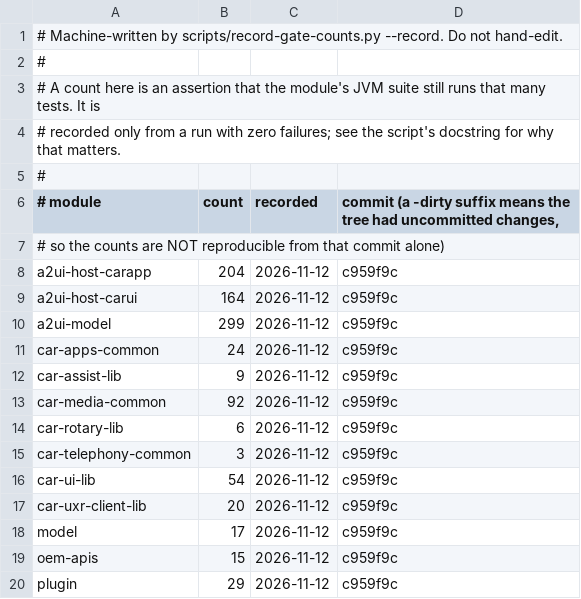
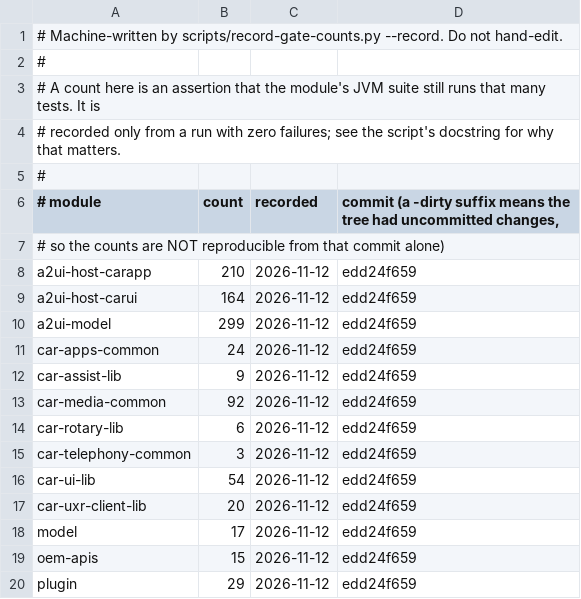
Before and after one commit to dart-technologies/aaos-car-libs, a TSV file: docs/gate-counts.tsv, drawn as a sheet.

```diff
--- a/docs/gate-counts.tsv
+++ b/docs/gate-counts.tsv
@@ -7,14 +7,14 @@
 #                                    so the counts are NOT reproducible from that commit alone)
-a2ui-host-carapp	204	2026-11-12	c959f9c
-a2ui-host-carui	164	2026-11-12	c959f9c
-a2ui-model	299	2026-11-12	c959f9c
-car-apps-common	24	2026-11-12	c959f9c
-car-assist-lib	9	2026-11-12	c959f9c
-car-media-common	92	2026-11-12	c959f9c
-car-rotary-lib	6	2026-11-12	c959f9c
-car-telephony-common	3	2026-11-12	c959f9c
-car-ui-lib	54	2026-11-12	c959f9c
-car-uxr-client-lib	20	2026-11-12	c959f9c
-model	17	2026-11-12	c959f9c
-oem-apis	15	2026-11-12	c959f9c
-plugin	29	2026-11-12	c959f9c
+a2ui-host-carapp	210	2026-11-12	edd24f659
+a2ui-host-carui	164	2026-11-12	edd24f659
+a2ui-model	299	2026-11-12	edd24f659
+car-apps-common	24	2026-11-12	edd24f659
+car-assist-lib	9	2026-11-12	edd24f659
+car-media-common	92	2026-11-12	edd24f659
+car-rotary-lib	6	2026-11-12	edd24f659
+car-telephony-common	3	2026-11-12	edd24f659
+car-ui-lib	54	2026-11-12	edd24f659
+car-uxr-client-lib	20	2026-11-12	edd24f659
+model	17	2026-11-12	edd24f659
+oem-apis	15	2026-11-12	edd24f659
+plugin	29	2026-11-12	edd24f659
```
Also changed, not shown: 12 other files.
